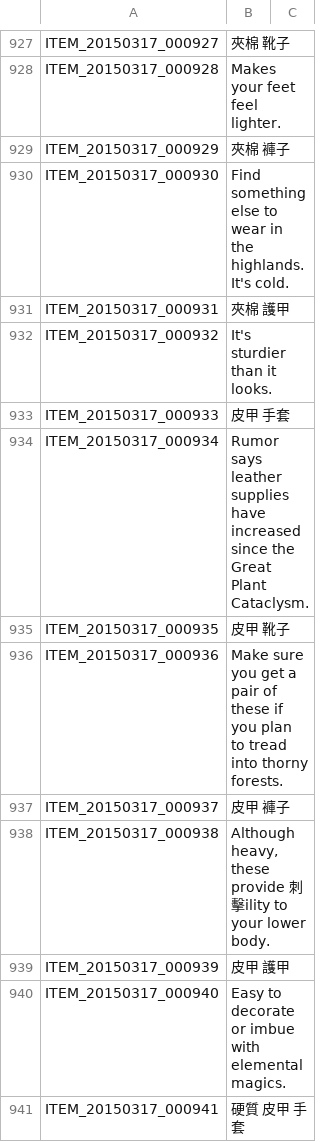
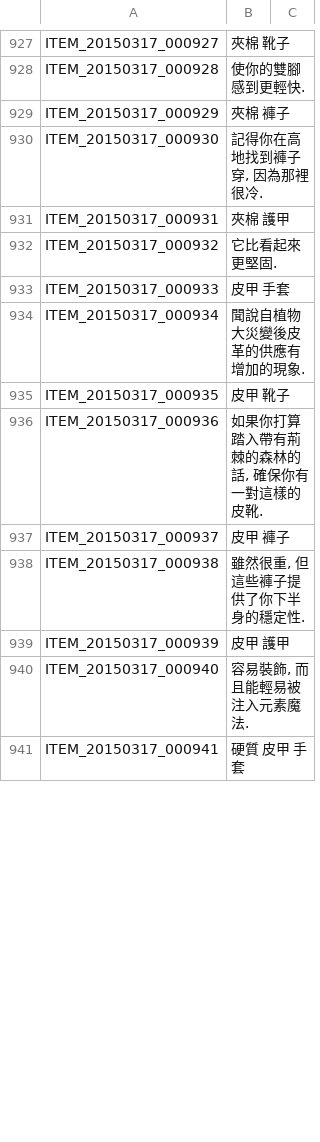
Before and after one commit to Meowurs/TreeOfSaviorChineseTraditional, a TSV file: ITEM.tsv, drawn as a sheet; only a part is shown, gaps mark what is left out; the diff covers the shown part only; the diff names each change by its address in the sheet, - before the commit and + after, or states it on an @@ line.

```diff
--- a/ITEM.tsv
+++ b/ITEM.tsv
-B928: Makes your feet feel lighter.
+B928: 使你的雙腳感到更輕快.
-B930: Find something else to wear in the highlands. It's cold.
+B930: 記得你在高地找到褲子穿, 因為那裡很冷.
-B932: It's sturdier than it looks.
+B932: 它比看起來更堅固.
-B934: Rumor says leather supplies have increased since the Great Plant Cataclysm.
+B934: 聞說自植物大災變後皮革的供應有增加的現象.
-B936: Make sure you get a pair of these if you plan to tread into thorny forests.
+B936: 如果你打算踏入帶有荊棘的森林的話, 確保你有一對這樣的皮靴.
-B938: Although heavy, these provide 刺擊ility to your lower body.
+B938: 雖然很重, 但這些褲子提供了你下半身的穩定性.
-B940: Easy to decorate or imbue with elemental magics.
+B940: 容易裝飾, 而且能輕易被注入元素魔法.
```
Also changed, not shown: 60 edited cells elsewhere in this file.
